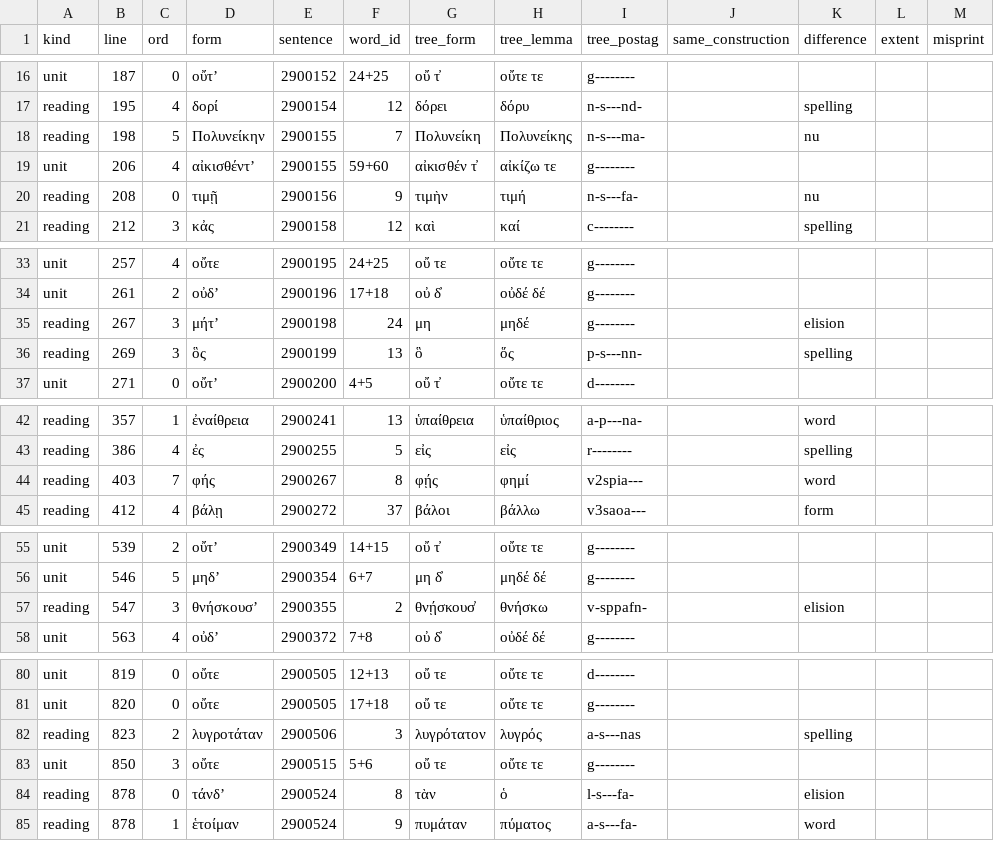
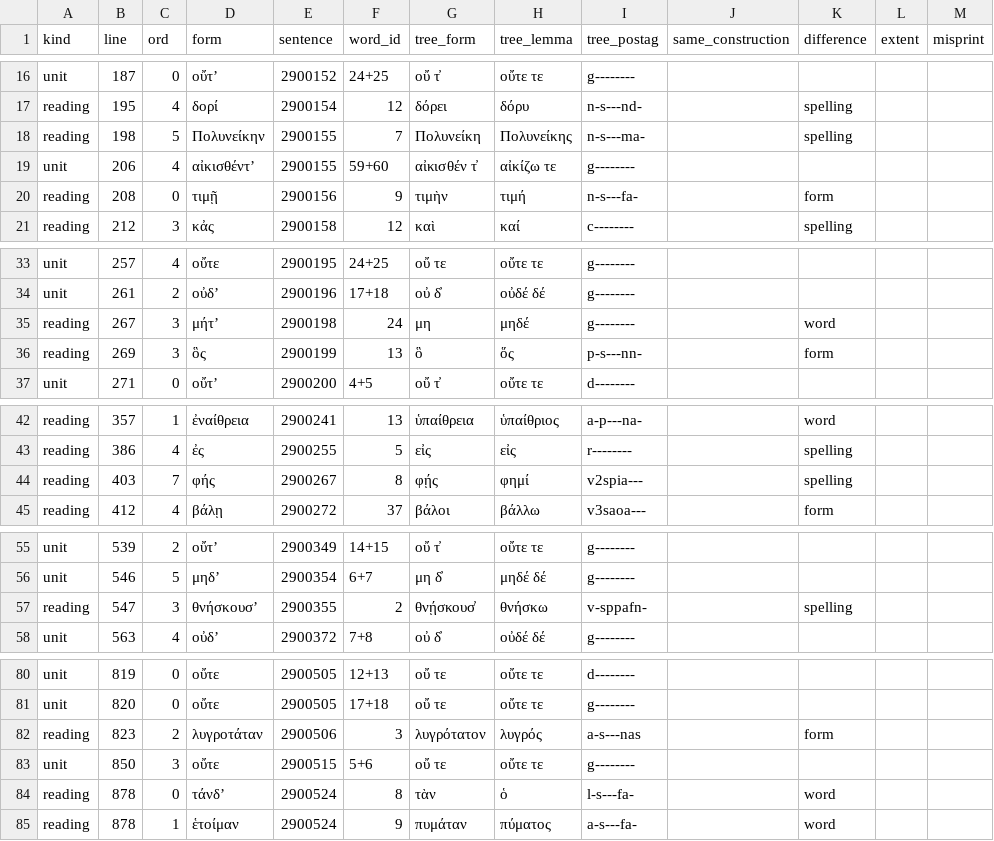
Before and after one commit to polemistes/anagnosis, a TSV file: texts/antigone/syntax-text.tsv, drawn as a sheet; only a part is shown, gaps mark what is left out; the diff covers the shown part only.

```diff
--- a/texts/antigone/syntax-text.tsv
+++ b/texts/antigone/syntax-text.tsv
@@ -17,5 +17,5 @@ unit	187	0	οὔτʼ	2900152	24+25	οὔ τ̓	οὔτε τε	g--------
 reading	195	4	δορί	2900154	12	δόρει	δόρυ	n-s---nd-		spelling		
-reading	198	5	Πολυνείκην	2900155	7	Πολυνείκη	Πολυνείκης	n-s---ma-		nu		
+reading	198	5	Πολυνείκην	2900155	7	Πολυνείκη	Πολυνείκης	n-s---ma-		spelling		
 unit	206	4	αἰκισθέντʼ	2900155	59+60	αἰκισθέν τ̓	αἰκίζω τε	g--------				
-reading	208	0	τιμῇ	2900156	9	τιμὴν	τιμή	n-s---fa-		nu		
+reading	208	0	τιμῇ	2900156	9	τιμὴν	τιμή	n-s---fa-		form		
 reading	212	3	κἀς	2900158	12	καὶ	καί	c--------		spelling		
@@ -34,4 +34,4 @@ unit	257	4	οὔτε	2900195	24+25	οὔ τε	οὔτε τε	g--------
 unit	261	2	οὐδʼ	2900196	17+18	οὐ δ̓	οὐδέ δέ	g--------				
-reading	267	3	μήτʼ	2900198	24	μη	μηδέ	g--------		elision		
-reading	269	3	ὃς	2900199	13	ὃ	ὅς	p-s---nn-		spelling		
+reading	267	3	μήτʼ	2900198	24	μη	μηδέ	g--------		word		
+reading	269	3	ὃς	2900199	13	ὃ	ὅς	p-s---nn-		form		
 unit	271	0	οὔτʼ	2900200	4+5	οὔ τ̓	οὔτε τε	d--------				
@@ -43,3 +43,3 @@ reading	357	1	ἐναίθρεια	2900241	13	ὑπαίθρεια	ὑπαίθρι
 reading	386	4	ἐς	2900255	5	εἰς	εἰς	r--------		spelling		
-reading	403	7	φής	2900267	8	φῄς	φημί	v2spia---		word		
+reading	403	7	φής	2900267	8	φῄς	φημί	v2spia---		spelling		
 reading	412	4	βάλῃ	2900272	37	βάλοι	βάλλω	v3saoa---		form		
@@ -56,3 +56,3 @@ unit	539	2	οὔτʼ	2900349	14+15	οὔ τ̓	οὔτε τε	g--------
 unit	546	5	μηδʼ	2900354	6+7	μη δ̓	μηδέ δέ	g--------				
-reading	547	3	θνήσκουσʼ	2900355	2	θνῄσκουσ̓	θνήσκω	v-sppafn-		elision		
+reading	547	3	θνήσκουσʼ	2900355	2	θνῄσκουσ̓	θνήσκω	v-sppafn-		spelling		
 unit	563	4	οὐδʼ	2900372	7+8	οὐ δ̓	οὐδέ δέ	g--------				
@@ -81,5 +81,5 @@ unit	819	0	οὔτε	2900505	12+13	οὔ τε	οὔτε τε	d--------
 unit	820	0	οὔτε	2900505	17+18	οὔ τε	οὔτε τε	g--------				
-reading	823	2	λυγροτάταν	2900506	3	λυγρότατον	λυγρός	a-s---nas		spelling		
+reading	823	2	λυγροτάταν	2900506	3	λυγρότατον	λυγρός	a-s---nas		form		
 unit	850	3	οὔτε	2900515	5+6	οὔ τε	οὔτε τε	g--------				
-reading	878	0	τάνδʼ	2900524	8	τὰν	ὁ	l-s---fa-		elision		
+reading	878	0	τάνδʼ	2900524	8	τὰν	ὁ	l-s---fa-		word		
 reading	878	1	ἑτοίμαν	2900524	9	πυμάταν	πύματος	a-s---fa-		word		
```
Also changed, not shown: 2 edited cells elsewhere in this file, 2 other files.
